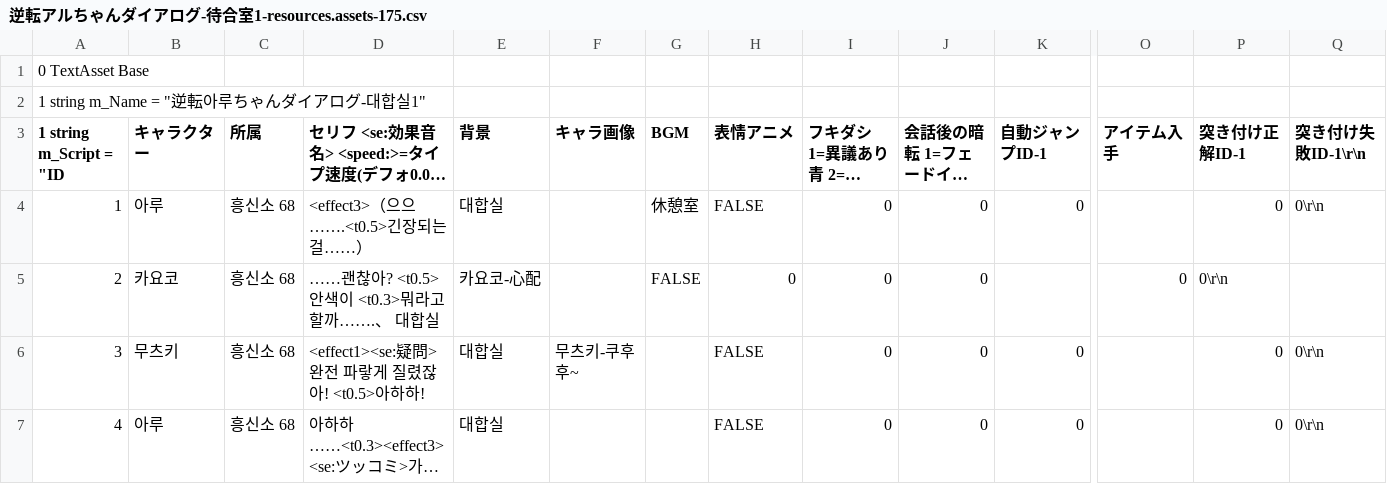
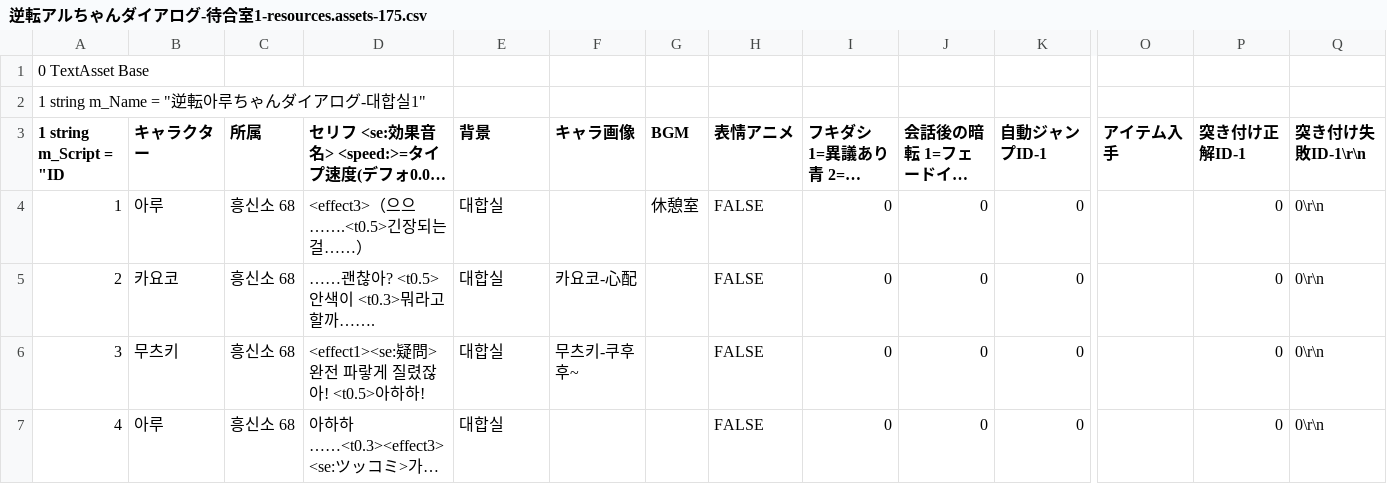
Before and after one commit to qyurila/Phoenix-Aru, a CSV file: src/逆転アルちゃんダイアログ-待合室1-resources.assets-175.csv, drawn as a sheet; only a part is shown, gaps mark what is left out; long unchanged cells end in …; removed rows and columns are numbered as before the commit, all else as after; rows hold the shown columns only; the diff names each change by its address in the sheet, - before the commit and + after, or states it on an @@ line.

```diff
--- a/src/逆転アルちゃんダイアログ-待合室1-resources.assets-175.csv
+++ b/src/逆転アルちゃんダイアログ-待合室1-resources.assets-175.csv
-row 5: 2 | 카요코 | 흥신소 68 | ……괜찮아? <t0.5>안색이 <t0.3>뭐라고 할까…….、 대합실 | 카요코-心配 |  | FALSE | 0 | 0 | 0 |  | 0 | 0\r\n
+row 5: 2 | 카요코 | 흥신소 68 | ……괜찮아? <t0.5>안색이 <t0.3>뭐라고 할까……. | 대합실 | 카요코-心配 |  | FALSE | 0 | 0 | 0 |  | 0 | 0\r\n
```
Also changed, not shown: src/逆転アルちゃんダイアログ-法廷1-resources.assets-173.csv, 4 other files.
